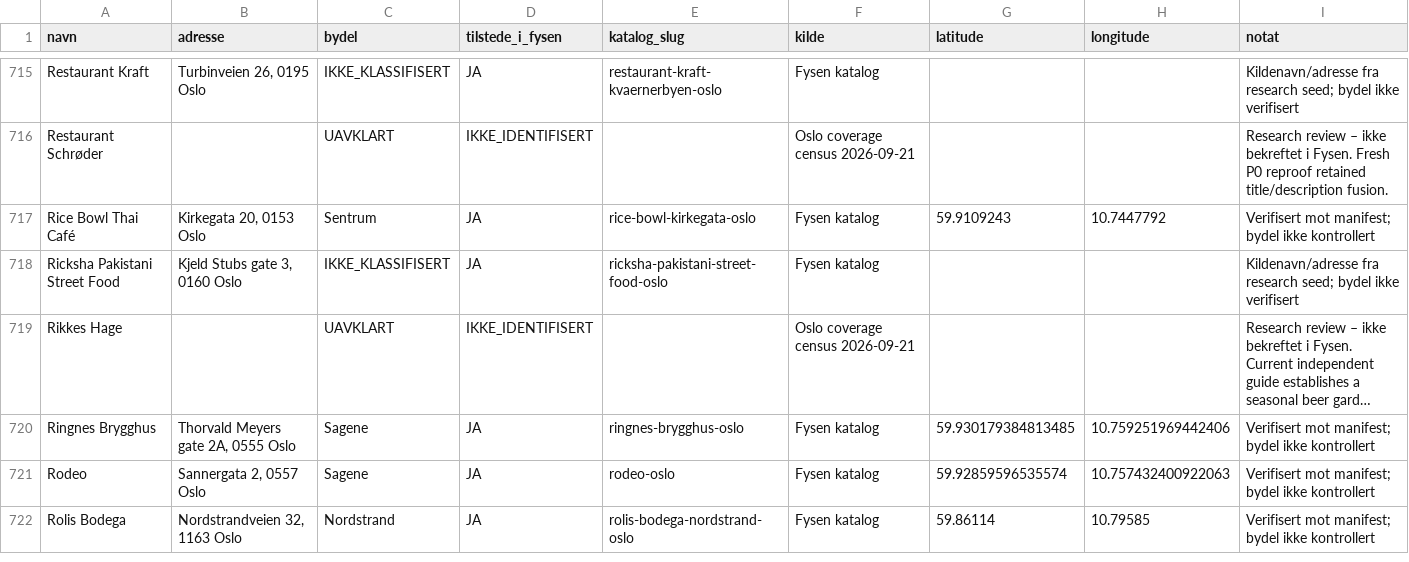
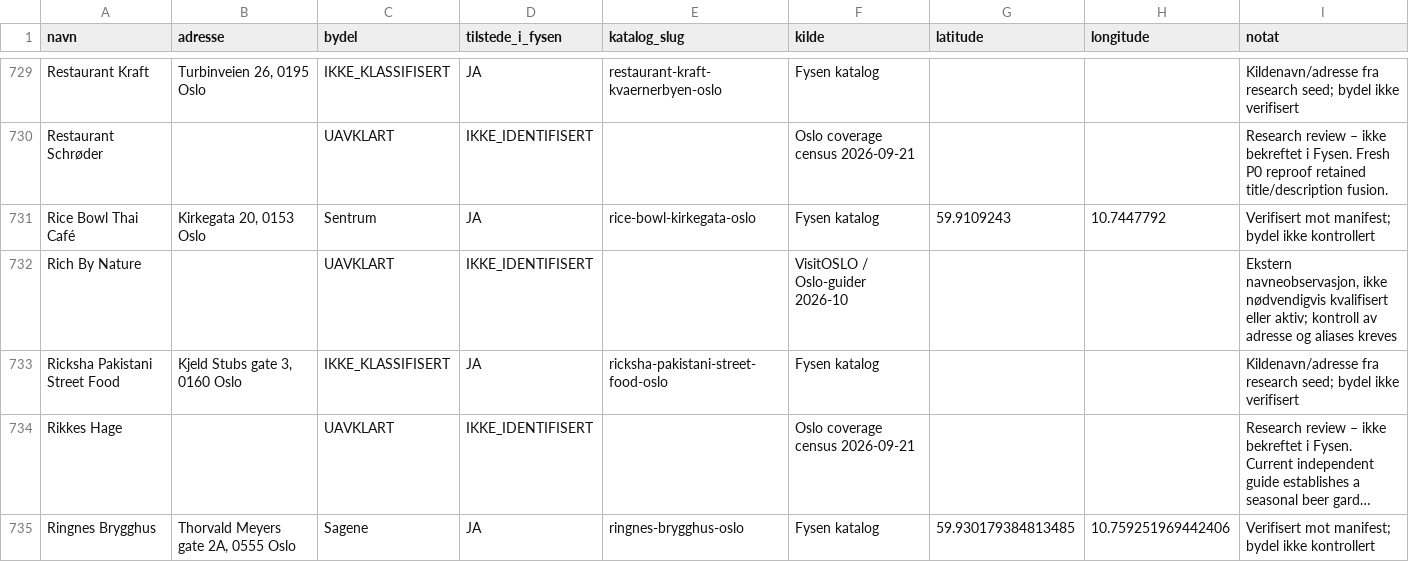
Before and after one commit to Paradispartiet/fysen, a CSV file: docs/oslo-restaurant-master-2026-10-13.csv, drawn as a sheet; only a part is shown, gaps mark what is left out; the shorter side is filled out with more unchanged rows; long unchanged cells end in …; the diff covers the shown part only.

Commit message:
Cross-check master list with October 2026 OsloFokus and VisitOSLO restaurants

```diff
--- a/docs/oslo-restaurant-master-2026-10-13.csv
+++ b/docs/oslo-restaurant-master-2026-10-13.csv
@@ -717,2 +731,3 @@ navn,adresse,bydel,tilstede_i_fysen,katalog_slug,kilde,latitude,longitude,notat
 "Rice Bowl Thai Café","Kirkegata 20, 0153 Oslo","Sentrum","JA","rice-bowl-kirkegata-oslo","Fysen katalog","59.9109243","10.7447792","Verifisert mot manifest; bydel ikke kontrollert"
+"Rich By Nature","","UAVKLART","IKKE_IDENTIFISERT","","VisitOSLO / Oslo-guider 2026-10","","","Ekstern navneobservasjon, ikke nødvendigvis kvalifisert eller aktiv; kontroll av adresse og aliases kreves"
 "Ricksha Pakistani Street Food","Kjeld Stubs gate 3, 0160 Oslo","IKKE_KLASSIFISERT","JA","ricksha-pakistani-street-food-oslo","Fysen katalog","","","Kildenavn/adresse fra research seed; bydel ikke verifisert"
```
Also changed, not shown: 21 added rows elsewhere in this file.
